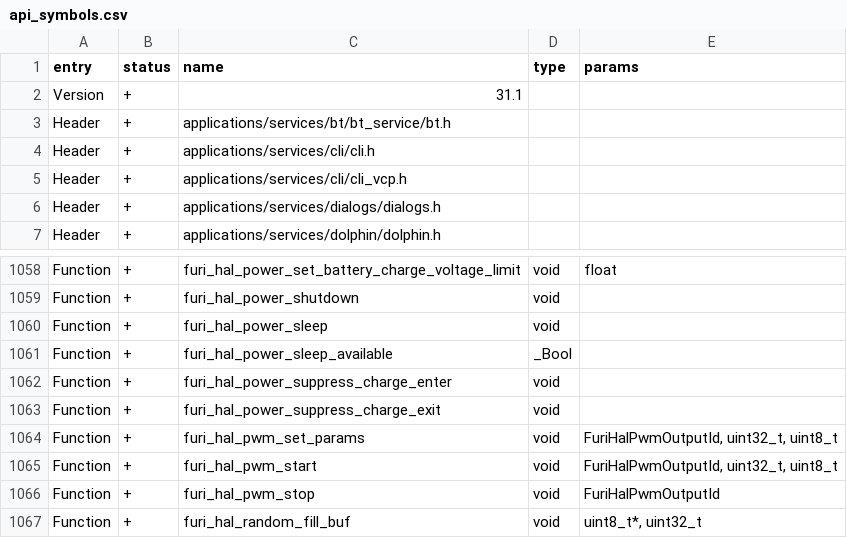
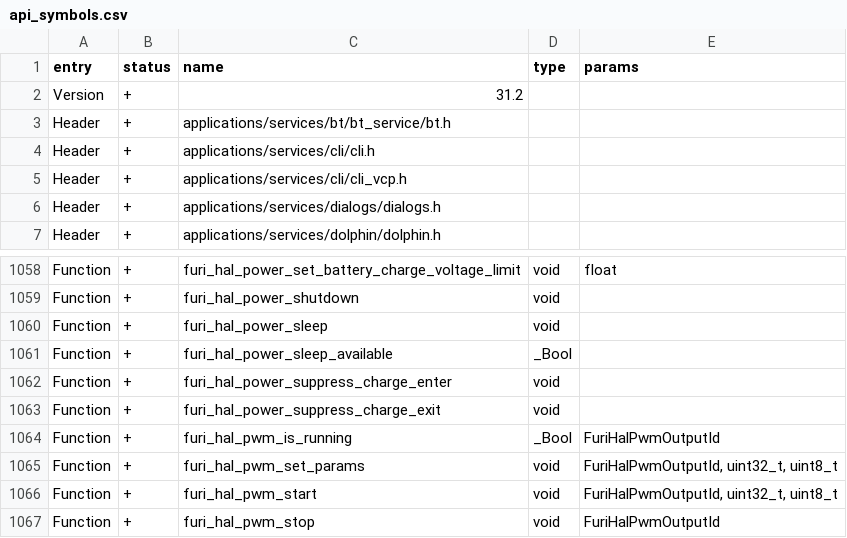
Before and after one commit to Gustav-png/Moon-Firmware, a CSV file: firmware/targets/f18/api_symbols.csv, drawn as a sheet; only a part is shown, gaps mark what is left out; the shorter side is filled out with more unchanged rows.

Commit message:
Fix furi_hal_bus related crashes in plugins (#2799)
* Fix furi_hal_bus issues in plugins
* Rework pwm is running check
* ApiSymbols: update and sync targets

Co-authored-by: あく <alleteam@gmail.com>

```diff
--- a/firmware/targets/f18/api_symbols.csv
+++ b/firmware/targets/f18/api_symbols.csv
@@ -1,3 +1,3 @@
 entry,status,name,type,params
-Version,+,31.1,,
+Version,+,31.2,,
 Header,+,applications/services/bt/bt_service/bt.h,,
@@ -1063,2 +1063,3 @@ Function,+,furi_hal_power_suppress_charge_enter,void,
 Function,+,furi_hal_power_suppress_charge_exit,void,
+Function,+,furi_hal_pwm_is_running,_Bool,FuriHalPwmOutputId
 Function,+,furi_hal_pwm_set_params,void,"FuriHalPwmOutputId, uint32_t, uint8_t"
```
Also changed, not shown: firmware/targets/f7/api_symbols.csv, 4 other files.
